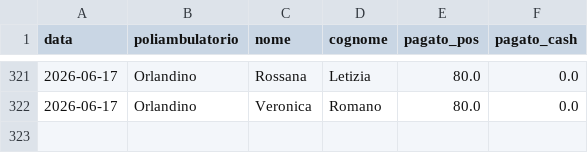
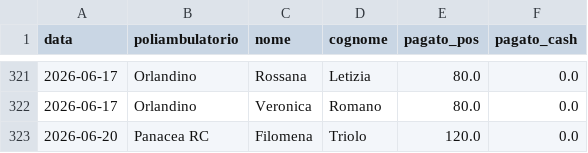
Before and after one commit to rlicordari/report_privato, a CSV file: data/visits.csv, drawn as a sheet; only a part is shown, gaps mark what is left out; the diff names each change by its address in the sheet, - before the commit and + after, or states it on an @@ line.

Commit message:
Visita: Triolo Filomena @ Panacea RC (2026-06-20)

```diff
--- a/data/visits.csv
+++ b/data/visits.csv
+row 323: 2026-06-20 | Panacea RC | Filomena | Triolo | 120.0 | 0.0
```
